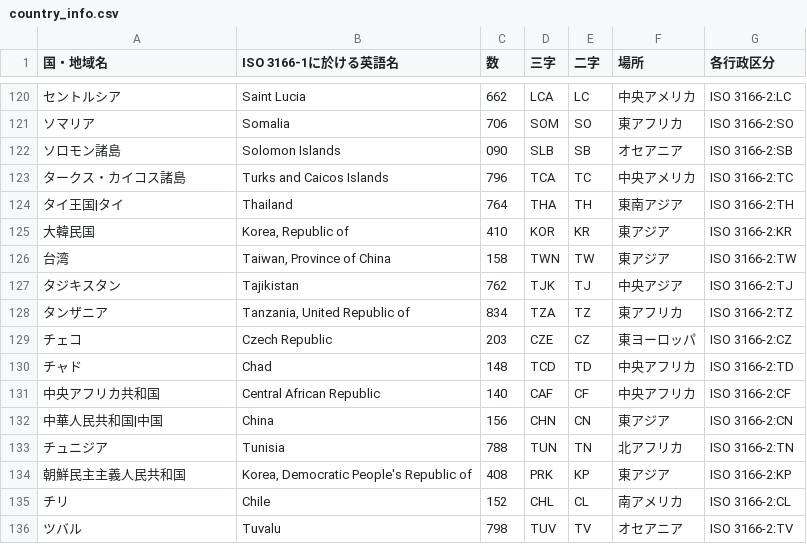
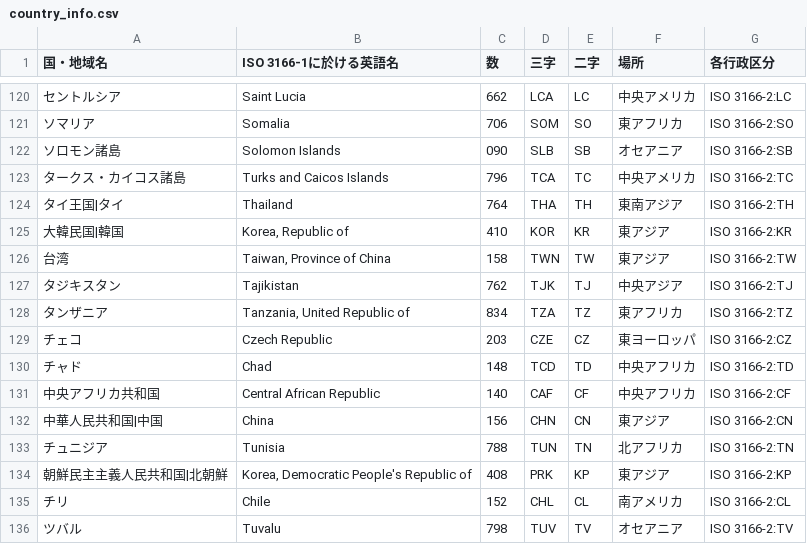
Before and after one commit to yutwoking/country-line-bot, a CSV file: src/main/resources/static/country_info.csv, drawn as a sheet; only a part is shown, gaps mark what is left out.

```diff
--- a/src/main/resources/static/country_info.csv
+++ b/src/main/resources/static/country_info.csv
@@ -124,3 +124,3 @@
 "タイ王国|タイ","Thailand","764","THA","TH","東南アジア","ISO 3166-2:TH"
-"大韓民国","Korea, Republic of","410","KOR","KR","東アジア","ISO 3166-2:KR"
+"大韓民国|韓国","Korea, Republic of","410","KOR","KR","東アジア","ISO 3166-2:KR"
 "台湾","Taiwan, Province of China","158","TWN","TW","東アジア","ISO 3166-2:TW"
@@ -133,3 +133,3 @@
 "チュニジア","Tunisia","788","TUN","TN","北アフリカ","ISO 3166-2:TN"
-"朝鮮民主主義人民共和国","Korea, Democratic People's Republic of","408","PRK","KP","東アジア","ISO 3166-2:KP"
+"朝鮮民主主義人民共和国|北朝鮮","Korea, Democratic People's Republic of","408","PRK","KP","東アジア","ISO 3166-2:KP"
 "チリ","Chile","152","CHL","CL","南アメリカ","ISO 3166-2:CL"
```
Also changed, not shown: 2 other files.
